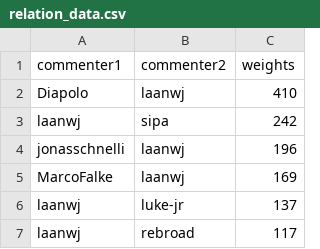
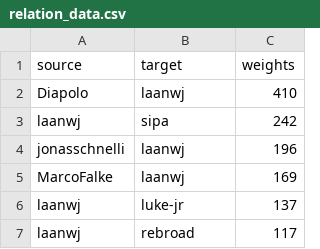
Before and after one commit to cylee820621/SSW-533-project, a CSV file: output/relation_data.csv, drawn as a sheet; only a part is shown.

```diff
--- a/output/relation_data.csv
+++ b/output/relation_data.csv
@@ -1,2 +1,2 @@
-commenter1,commenter2,weights
+source,target,weights
 Diapolo,laanwj,410
```
Also changed, not shown: 6 other files.
